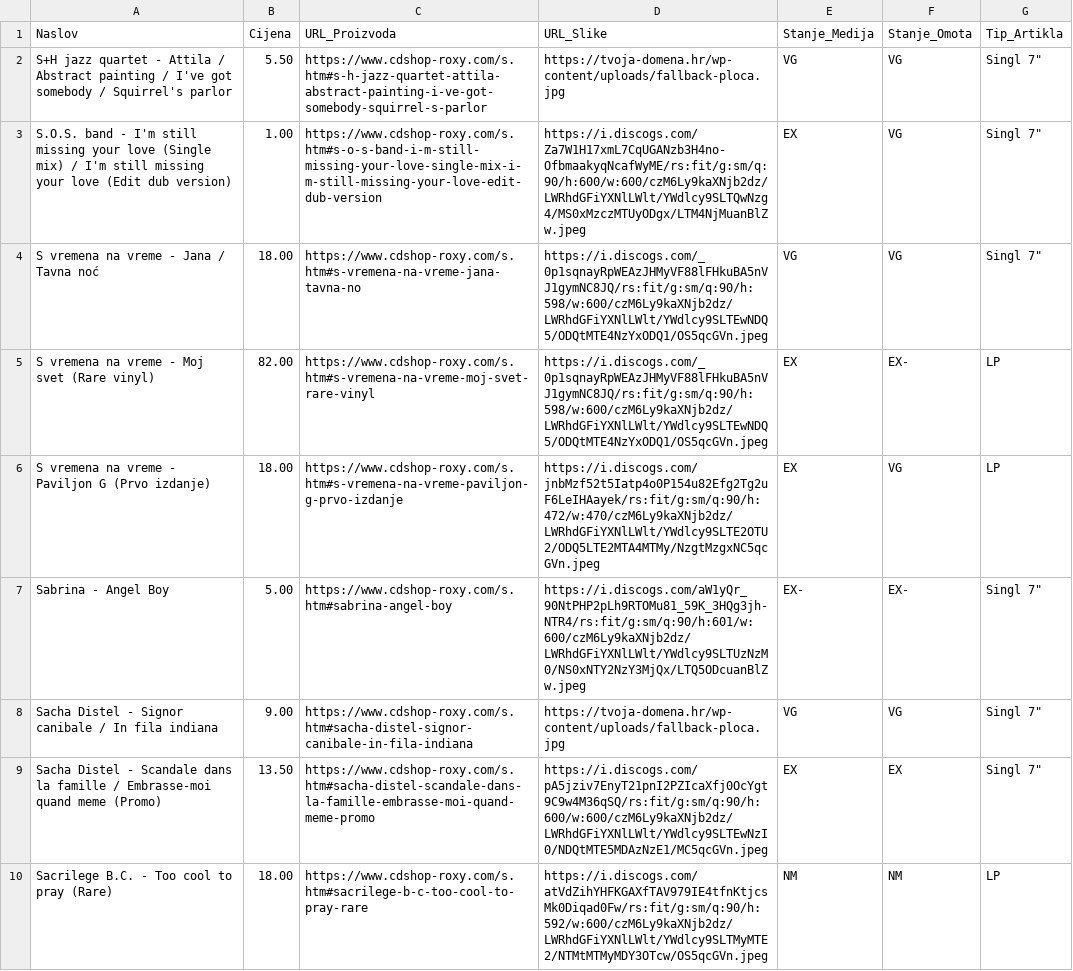
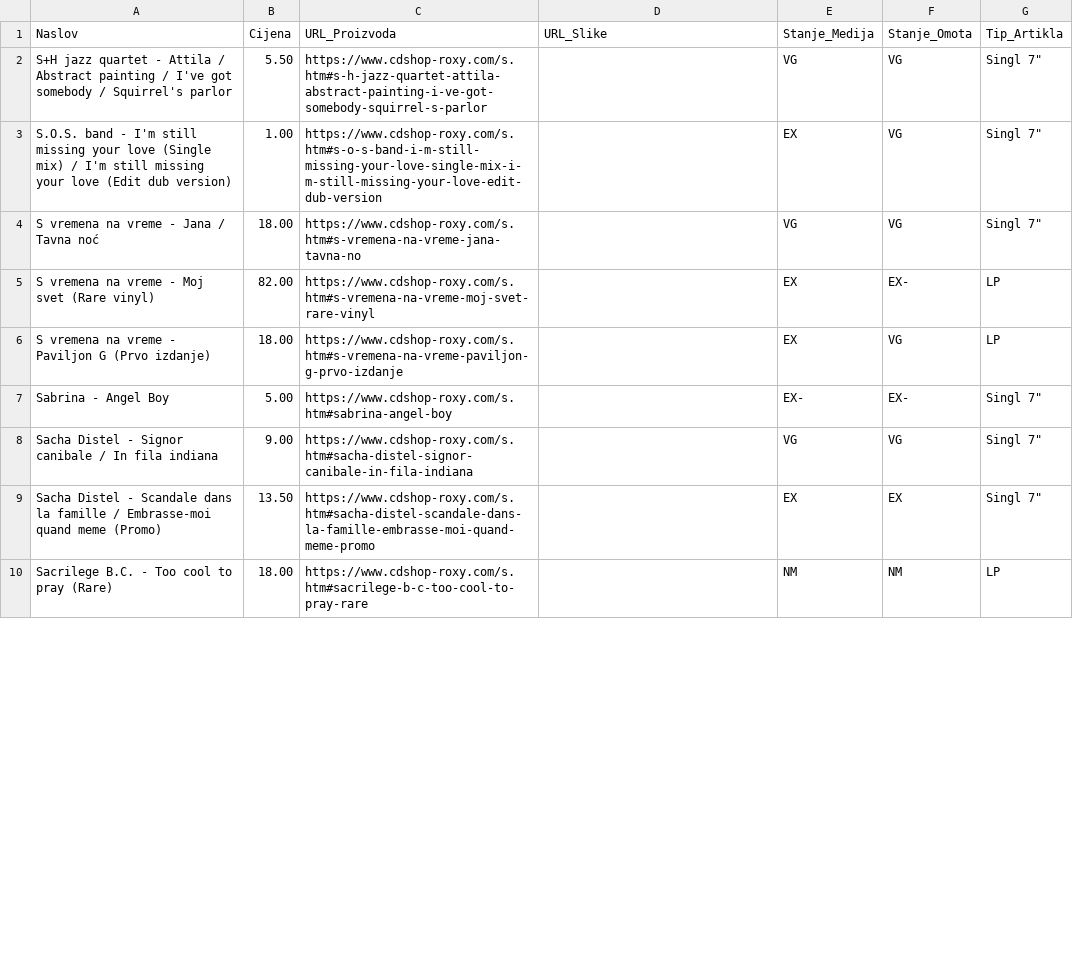
Before and after one commit to Z0M81Eb/baza-ploca, a CSV file: roxy_ploce.csv, drawn as a sheet; only a part is shown; the diff covers the shown part only.

```diff
--- a/roxy_ploce.csv
+++ b/roxy_ploce.csv
@@ -1,10 +1,10 @@
 Naslov,Cijena,URL_Proizvoda,URL_Slike,Stanje_Medija,Stanje_Omota,Tip_Artikla
-S+H jazz quartet - Attila / Abstract painting / I've got somebody / Squirrel's parlor,5.50,https://www.cdshop-roxy.com/s.htm#s-h-jazz-quartet-attila-abstract-painting-i-ve-got-somebody-squirrel-s-parlor,https://tvoja-domena.hr/wp-content/uploads/fallback-ploca.jpg,VG,VG,"Singl 7"""
-S.O.S. band - I'm still missing your love (Single mix) / I'm still missing your love (Edit dub version),1.00,https://www.cdshop-roxy.com/s.htm#s-o-s-band-i-m-still-missing-your-love-single-mix-i-m-still-missing-your-love-edit-dub-version,https://i.discogs.com/Za7W1H17xmL7CqUGANzb3H4no-OfbmaakyqNcafWyME/rs:fit/g:sm/q:90/h:600/w:600/czM6Ly9kaXNjb2dz/LWRhdGFiYXNlLWlt/YWdlcy9SLTQwNzg4/MS0xMzczMTUyODgx/LTM4NjMuanBlZw.jpeg,EX,VG,"Singl 7"""
-S vremena na vreme - Jana / Tavna noć,18.00,https://www.cdshop-roxy.com/s.htm#s-vremena-na-vreme-jana-tavna-no,https://i.discogs.com/_0p1sqnayRpWEAzJHMyVF88lFHkuBA5nVJ1gymNC8JQ/rs:fit/g:sm/q:90/h:598/w:600/czM6Ly9kaXNjb2dz/LWRhdGFiYXNlLWlt/YWdlcy9SLTEwNDQ5/ODQtMTE4NzYxODQ1/OS5qcGVn.jpeg,VG,VG,"Singl 7"""
-S vremena na vreme - Moj svet (Rare vinyl),82.00,https://www.cdshop-roxy.com/s.htm#s-vremena-na-vreme-moj-svet-rare-vinyl,https://i.discogs.com/_0p1sqnayRpWEAzJHMyVF88lFHkuBA5nVJ1gymNC8JQ/rs:fit/g:sm/q:90/h:598/w:600/czM6Ly9kaXNjb2dz/LWRhdGFiYXNlLWlt/YWdlcy9SLTEwNDQ5/ODQtMTE4NzYxODQ1/OS5qcGVn.jpeg,EX,EX-,LP
-S vremena na vreme - Paviljon G (Prvo izdanje),18.00,https://www.cdshop-roxy.com/s.htm#s-vremena-na-vreme-paviljon-g-prvo-izdanje,https://i.discogs.com/jnbMzf52t5Iatp4o0P154u82Efg2Tg2uF6LeIHAayek/rs:fit/g:sm/q:90/h:472/w:470/czM6Ly9kaXNjb2dz/LWRhdGFiYXNlLWlt/YWdlcy9SLTE2OTU2/ODQ5LTE2MTA4MTMy/NzgtMzgxNC5qcGVn.jpeg,EX,VG,LP
-Sabrina - Angel Boy,5.00,https://www.cdshop-roxy.com/s.htm#sabrina-angel-boy,https://i.discogs.com/aW1yQr_90NtPHP2pLh9RTOMu81_59K_3HQg3jh-NTR4/rs:fit/g:sm/q:90/h:601/w:600/czM6Ly9kaXNjb2dz/LWRhdGFiYXNlLWlt/YWdlcy9SLTUzNzM0/NS0xNTY2NzY3MjQx/LTQ5ODcuanBlZw.jpeg,EX-,EX-,"Singl 7"""
-Sacha Distel - Signor canibale / In fila indiana,9.00,https://www.cdshop-roxy.com/s.htm#sacha-distel-signor-canibale-in-fila-indiana,https://tvoja-domena.hr/wp-content/uploads/fallback-ploca.jpg,VG,VG,"Singl 7"""
-Sacha Distel - Scandale dans la famille / Embrasse-moi quand meme (Promo),13.50,https://www.cdshop-roxy.com/s.htm#sacha-distel-scandale-dans-la-famille-embrasse-moi-quand-meme-promo,https://i.discogs.com/pA5jziv7EnyT21pnI2PZIcaXfj0OcYgt9C9w4M36qSQ/rs:fit/g:sm/q:90/h:600/w:600/czM6Ly9kaXNjb2dz/LWRhdGFiYXNlLWlt/YWdlcy9SLTEwNzI0/NDQtMTE5MDAzNzE1/MC5qcGVn.jpeg,EX,EX,"Singl 7"""
-Sacrilege B.C. - Too cool to pray (Rare),18.00,https://www.cdshop-roxy.com/s.htm#sacrilege-b-c-too-cool-to-pray-rare,https://i.discogs.com/atVdZihYHFKGAXfTAV979IE4tfnKtjcsMk0Diqad0Fw/rs:fit/g:sm/q:90/h:592/w:600/czM6Ly9kaXNjb2dz/LWRhdGFiYXNlLWlt/YWdlcy9SLTMyMTE2/NTMtMTMyMDY3OTcw/OS5qcGVn.jpeg,NM,NM,LP
+S+H jazz quartet - Attila / Abstract painting / I've got somebody / Squirrel's parlor,5.50,https://www.cdshop-roxy.com/s.htm#s-h-jazz-quartet-attila-abstract-painting-i-ve-got-somebody-squirrel-s-parlor,,VG,VG,"Singl 7"""
+S.O.S. band - I'm still missing your love (Single mix) / I'm still missing your love (Edit dub version),1.00,https://www.cdshop-roxy.com/s.htm#s-o-s-band-i-m-still-missing-your-love-single-mix-i-m-still-missing-your-love-edit-dub-version,,EX,VG,"Singl 7"""
+S vremena na vreme - Jana / Tavna noć,18.00,https://www.cdshop-roxy.com/s.htm#s-vremena-na-vreme-jana-tavna-no,,VG,VG,"Singl 7"""
+S vremena na vreme - Moj svet (Rare vinyl),82.00,https://www.cdshop-roxy.com/s.htm#s-vremena-na-vreme-moj-svet-rare-vinyl,,EX,EX-,LP
+S vremena na vreme - Paviljon G (Prvo izdanje),18.00,https://www.cdshop-roxy.com/s.htm#s-vremena-na-vreme-paviljon-g-prvo-izdanje,,EX,VG,LP
+Sabrina - Angel Boy,5.00,https://www.cdshop-roxy.com/s.htm#sabrina-angel-boy,,EX-,EX-,"Singl 7"""
+Sacha Distel - Signor canibale / In fila indiana,9.00,https://www.cdshop-roxy.com/s.htm#sacha-distel-signor-canibale-in-fila-indiana,,VG,VG,"Singl 7"""
+Sacha Distel - Scandale dans la famille / Embrasse-moi quand meme (Promo),13.50,https://www.cdshop-roxy.com/s.htm#sacha-distel-scandale-dans-la-famille-embrasse-moi-quand-meme-promo,,EX,EX,"Singl 7"""
+Sacrilege B.C. - Too cool to pray (Rare),18.00,https://www.cdshop-roxy.com/s.htm#sacrilege-b-c-too-cool-to-pray-rare,,NM,NM,LP
```
Also changed, not shown: 9 edited cells elsewhere in this file, crorec_ploce.csv, maldoror_ploce.csv, 27 other files.
